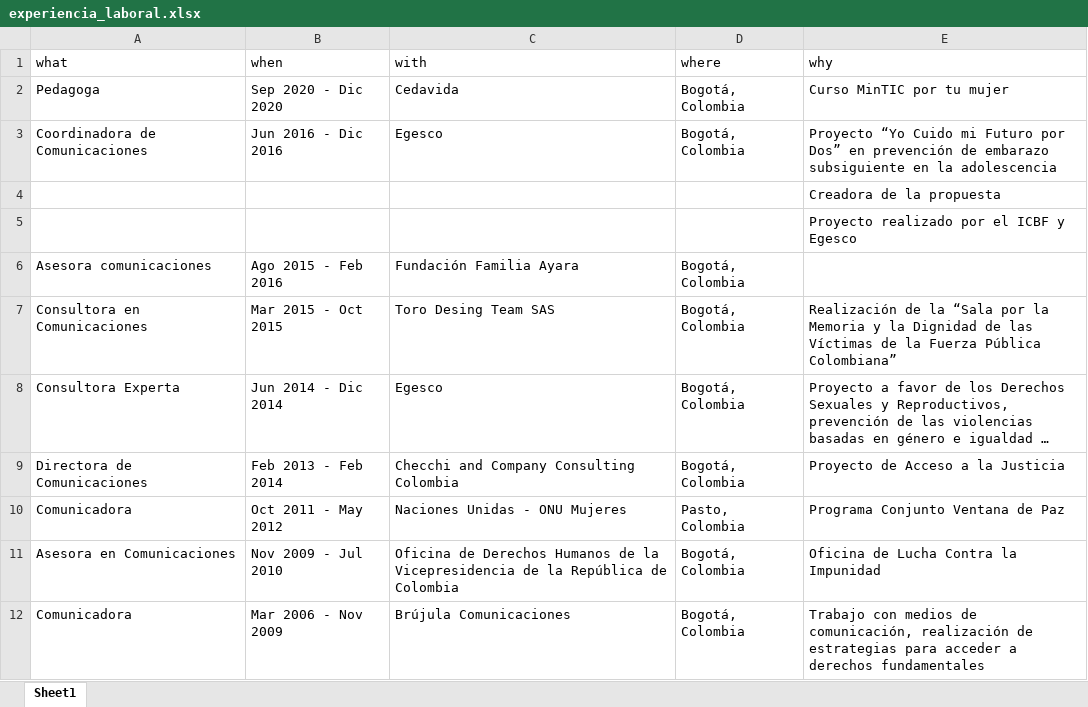
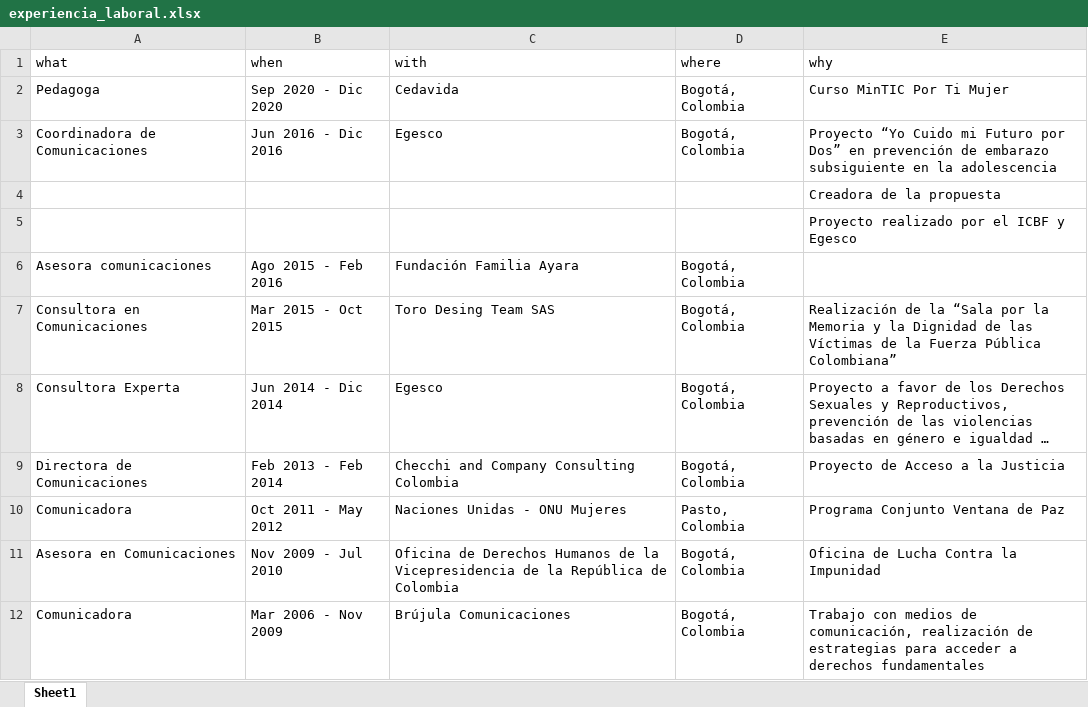
Before and after one commit to monicaeche/HV, an Excel workbook: PDF/data/experiencia_laboral.xlsx, sheet Sheet1, drawn as a sheet; long unchanged cells end in …; values as stored, in another font and other column widths than the file's, no borders; the diff names each change by its address in the sheet, - before the commit and + after, or states it on an @@ line.

```diff
--- a/PDF/data/experiencia_laboral.xlsx (sheet Sheet1)
+++ b/PDF/data/experiencia_laboral.xlsx (sheet Sheet1)
-E2 (why): Curso MinTIC por tu mujer
+E2 (why): Curso MinTIC Por Ti Mujer
```
Also changed, not shown: PDF/data/educacion.xlsx, PDF/data/eventos.xlsx, 8 other files.
